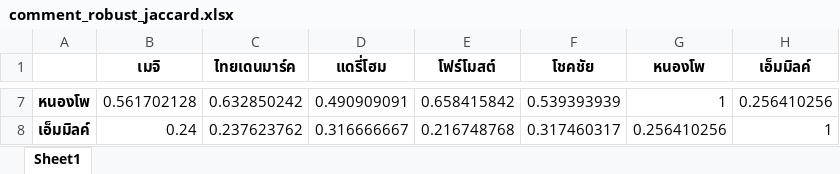
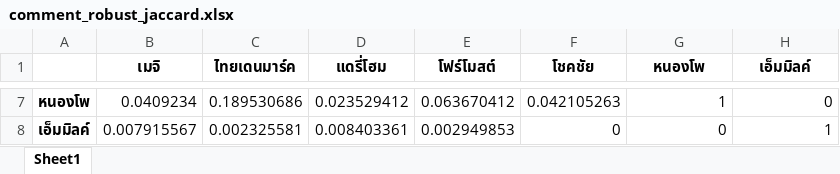
Before and after one commit to pacharapol4066/Product-Position-SNA, an Excel workbook: output/comment_robust_jaccard.xlsx, sheet Sheet1, drawn as a sheet; only a part is shown, gaps mark what is left out; values as stored, in another font and other column widths than the file's, no borders; the diff covers the shown part only; the diff names each change by its address in the sheet, - before the commit and + after, or states it on an @@ line.

```diff
--- a/output/comment_robust_jaccard.xlsx (sheet Sheet1)
+++ b/output/comment_robust_jaccard.xlsx (sheet Sheet1)
-B7 (เมจิ): 0.561702128
+B7 (เมจิ): 0.0409234
-C7 (ไทยเดนมาร์ค): 0.632850242
+C7 (ไทยเดนมาร์ค): 0.189530686
-D7 (แดรี่โฮม): 0.490909091
+D7 (แดรี่โฮม): 0.023529412
-E7 (โฟร์โมสต์): 0.658415842
+E7 (โฟร์โมสต์): 0.063670412
-F7 (โชคชัย): 0.539393939
+F7 (โชคชัย): 0.042105263
-H7 (เอ็มมิลค์): 0.256410256
+H7 (เอ็มมิลค์): 0
-B8 (เมจิ): 0.24
+B8 (เมจิ): 0.007915567
-C8 (ไทยเดนมาร์ค): 0.237623762
+C8 (ไทยเดนมาร์ค): 0.002325581
-D8 (แดรี่โฮม): 0.316666667
+D8 (แดรี่โฮม): 0.008403361
-E8 (โฟร์โมสต์): 0.216748768
+E8 (โฟร์โมสต์): 0.002949853
-F8 (โชคชัย): 0.317460317
+F8 (โชคชัย): 0
-G8 (หนองโพ): 0.256410256
+G8 (หนองโพ): 0
```
Also changed, not shown: 30 edited cells elsewhere in this sheet, output/comment_robust_incur.xlsx, output/comment_robust_lift.xlsx, 2 other files.
